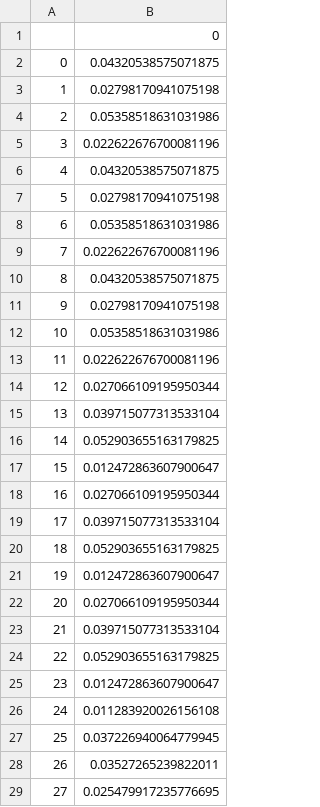
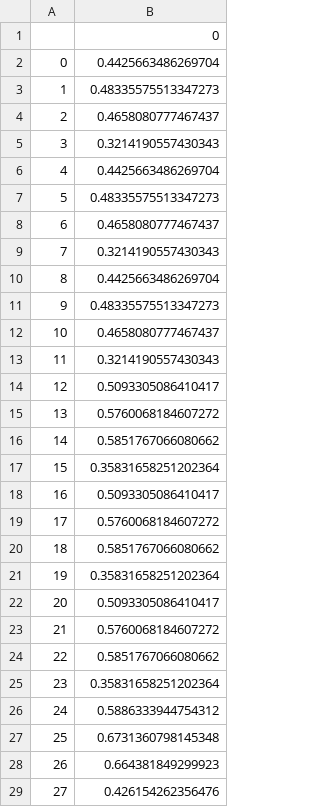
Before and after one commit to PedroSilvaAlves/autoBagging, a CSV file: metadata/Meta_Target_Classifier.csv, drawn as a sheet; only a part is shown; the diff covers the shown part only.

```diff
--- a/metadata/Meta_Target_Classifier.csv
+++ b/metadata/Meta_Target_Classifier.csv
@@ -1,29 +1,29 @@
 ,0
-0,0.04320538575071875
-1,0.02798170941075198
-2,0.05358518631031986
-3,0.022622676700081196
-4,0.04320538575071875
-5,0.02798170941075198
-6,0.05358518631031986
-7,0.022622676700081196
-8,0.04320538575071875
-9,0.02798170941075198
-10,0.05358518631031986
-11,0.022622676700081196
-12,0.027066109195950344
-13,0.039715077313533104
-14,0.052903655163179825
-15,0.012472863607900647
-16,0.027066109195950344
-17,0.039715077313533104
-18,0.052903655163179825
-19,0.012472863607900647
-20,0.027066109195950344
-21,0.039715077313533104
-22,0.052903655163179825
-23,0.012472863607900647
-24,0.011283920026156108
-25,0.037226940064779945
-26,0.03527265239822011
-27,0.025479917235776695
+0,0.4425663486269704
+1,0.48335575513347273
+2,0.4658080777467437
+3,0.3214190557430343
+4,0.4425663486269704
+5,0.48335575513347273
+6,0.4658080777467437
+7,0.3214190557430343
+8,0.4425663486269704
+9,0.48335575513347273
+10,0.4658080777467437
+11,0.3214190557430343
+12,0.5093305086410417
+13,0.5760068184607272
+14,0.5851767066080662
+15,0.35831658251202364
+16,0.5093305086410417
+17,0.5760068184607272
+18,0.5851767066080662
+19,0.35831658251202364
+20,0.5093305086410417
+21,0.5760068184607272
+22,0.5851767066080662
+23,0.35831658251202364
+24,0.5886333944754312
+25,0.6731360798145348
+26,0.664381849299923
+27,0.426154262356476
```
Also changed, not shown: 35 edited cells elsewhere in this file, 6 other files.
